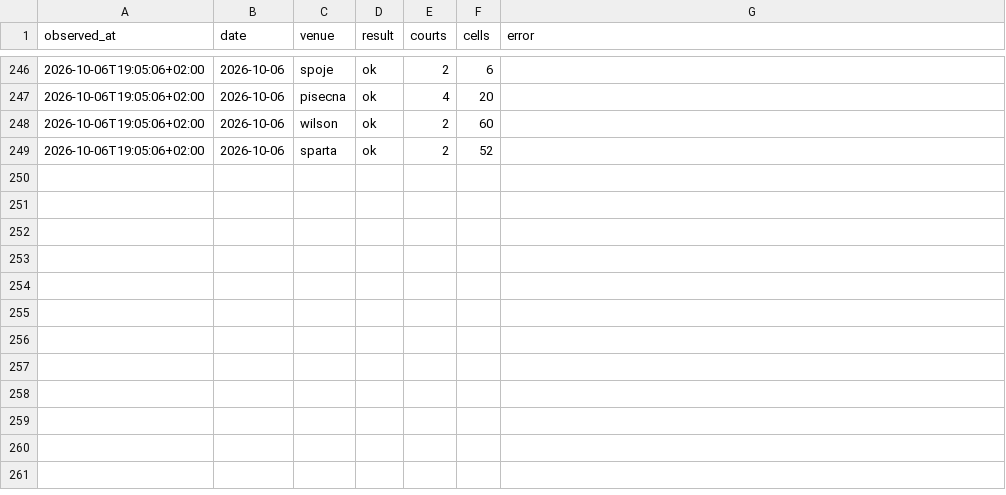
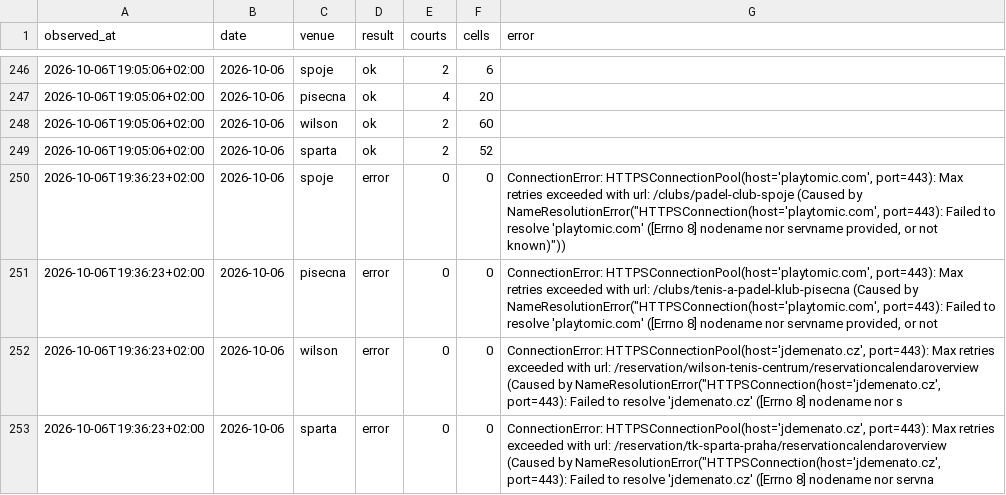
Before and after one commit to fklaban/padel-occupancy, a CSV file: data/runs.home.csv, drawn as a sheet; only a part is shown, gaps mark what is left out; the diff names each change by its address in the sheet, - before the commit and + after, or states it on an @@ line.

Commit message:
data: home snapshot 2026-10-06 19:36

```diff
--- a/data/runs.home.csv
+++ b/data/runs.home.csv
+row 250: 2026-10-06T19:36:23+02:00 | 2026-10-06 | spoje | error | 0 | 0 | ConnectionError: HTTPSConnectionPool(host='playtomic.com', port=443): Max retries exceeded with url: /clubs/padel-club-spoje (Caused by NameResolutionError("HTTPSConnection(host='playtomic.com', port=443): Failed to resolve 'playtomic.com' ([Errno 8] nodename nor servname provided, or not known)"))
+row 251: 2026-10-06T19:36:23+02:00 | 2026-10-06 | pisecna | error | 0 | 0 | ConnectionError: HTTPSConnectionPool(host='playtomic.com', port=443): Max retries exceeded with url: /clubs/tenis-a-padel-klub-pisecna (Caused by NameResolutionError("HTTPSConnection(host='playtomic.com', port=443): Failed to resolve 'playtomic.com' ([Errno 8] nodename nor servname provided, or not
+row 252: 2026-10-06T19:36:23+02:00 | 2026-10-06 | wilson | error | 0 | 0 | ConnectionError: HTTPSConnectionPool(host='jdemenato.cz', port=443): Max retries exceeded with url: /reservation/wilson-tenis-centrum/reservationcalendaroverview (Caused by NameResolutionError("HTTPSConnection(host='jdemenato.cz', port=443): Failed to resolve 'jdemenato.cz' ([Errno 8] nodename nor s
+row 253: 2026-10-06T19:36:23+02:00 | 2026-10-06 | sparta | error | 0 | 0 | ConnectionError: HTTPSConnectionPool(host='jdemenato.cz', port=443): Max retries exceeded with url: /reservation/tk-sparta-praha/reservationcalendaroverview (Caused by NameResolutionError("HTTPSConnection(host='jdemenato.cz', port=443): Failed to resolve 'jdemenato.cz' ([Errno 8] nodename nor servna
```
